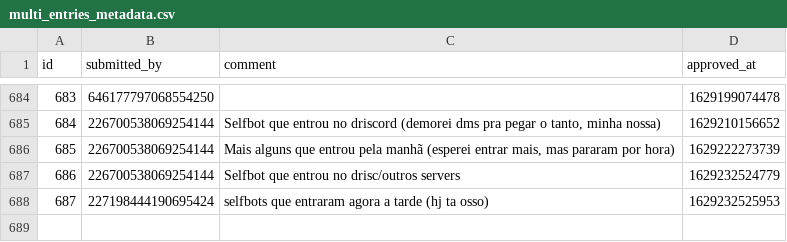
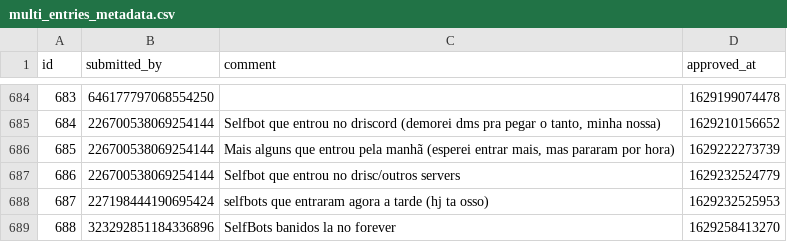
Before and after one commit to LorittaBot/FloppaPowerData, a CSV file: multi_entries_metadata.csv, drawn as a sheet; only a part is shown, gaps mark what is left out; the diff names each change by its address in the sheet, - before the commit and + after, or states it on an @@ line.

```diff
--- a/multi_entries_metadata.csv
+++ b/multi_entries_metadata.csv
+row 689: 688 | 323292851184336896 | SelfBots banidos la no forever | 1629258413270
```
Also changed, not shown: blocked_users.csv, users_approvals.csv, 1 other file.
